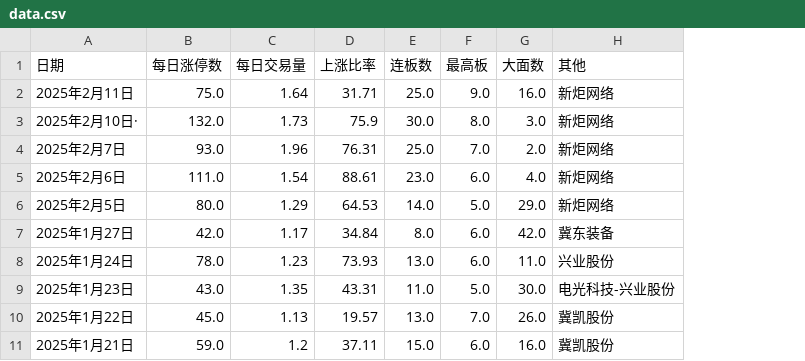
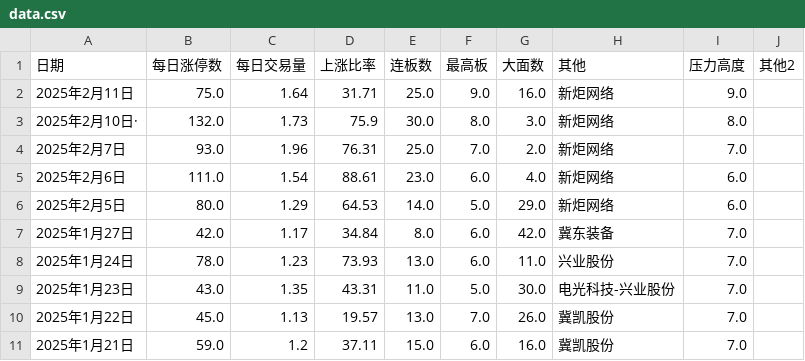
Before and after one commit to chaoren399/flaskStockCycle, a CSV file: data.csv, drawn as a sheet; only a part is shown; the diff names each change by its address in the sheet, - before the commit and + after, or states it on an @@ line.

```diff
--- a/data.csv
+++ b/data.csv
+column I (压力高度), rows 2-11: 9.0 | 8.0 | 7.0 | 6.0 | 6.0 | 7.0 | 7.0 | 7.0 | 7.0 | 7.0
+column J (其他2), empty
```
Also changed, not shown: data1.csv, 8 other files.
